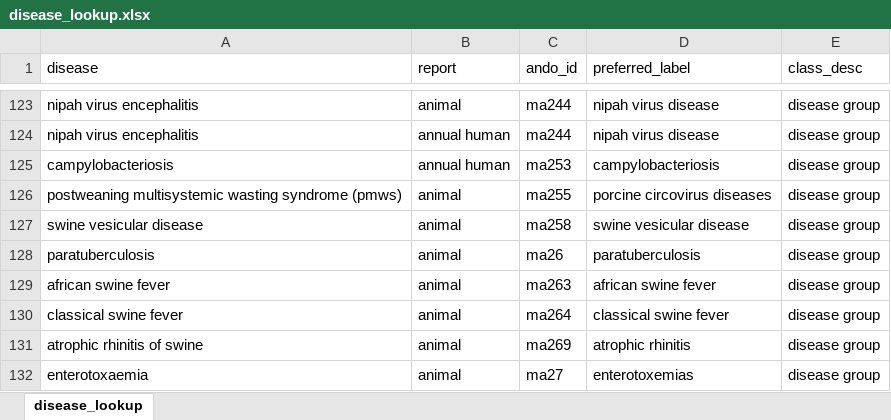
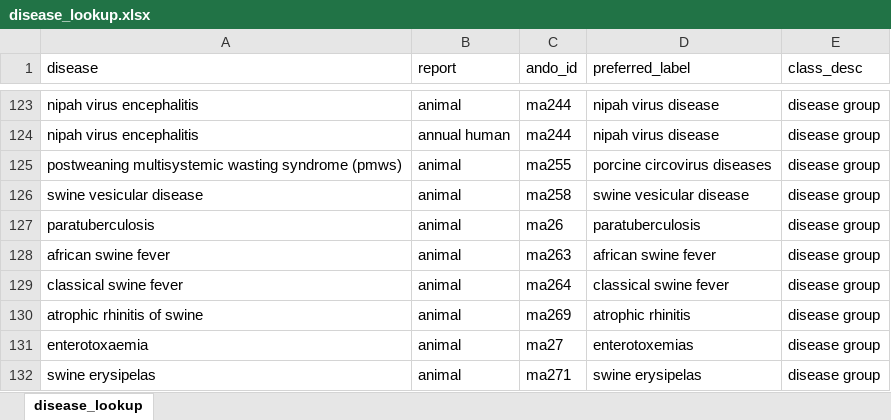
Before and after one commit to ecohealthalliance/wahis, an Excel workbook: inst/diseases/disease_lookup.xlsx, sheet disease_lookup, drawn as a sheet; only a part is shown, gaps mark what is left out; the shorter side is filled out with more unchanged rows; values as stored, in another font and other column widths than the file's, no borders; the diff names each change by its address in the sheet, - before the commit and + after, or states it on an @@ line.

Commit message:
another edit

```diff
--- a/inst/diseases/disease_lookup.xlsx (sheet disease_lookup)
+++ b/inst/diseases/disease_lookup.xlsx (sheet disease_lookup)
-row 125: campylobacteriosis | annual human | ma253 | campylobacteriosis | disease group
```
